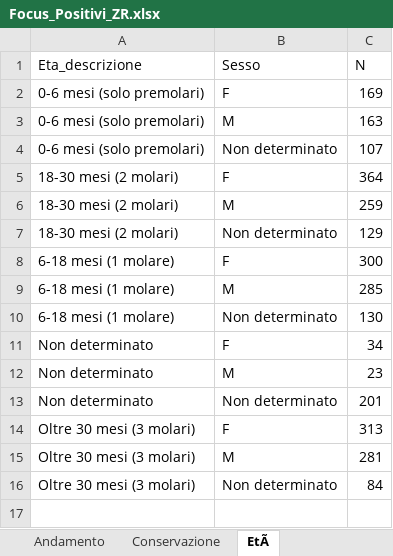
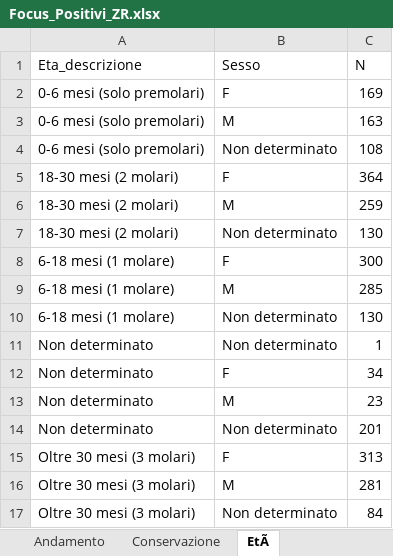
Before and after one commit to IZSAM-StatGIS/ReportPSA, an Excel workbook: Download/Focus_Positivi_ZR.xlsx, sheet EtÃ, drawn as a sheet; values as stored, in another font and other column widths than the file's, no borders; the diff names each change by its address in the sheet, - before the commit and + after, or states it on an @@ line.

```diff
--- a/Download/Focus_Positivi_ZR.xlsx (sheet EtÃ)
+++ b/Download/Focus_Positivi_ZR.xlsx (sheet EtÃ)
-C4 (N): 107
+C4 (N): 108
-C7 (N): 129
+C7 (N): 130
+row 11: Non determinato | Non determinato | 1
```
Also changed, not shown: sheet Andamento, sheet Conservazione, Download/Allevamenti_ZR.xlsx, Download/CasiControlli_ZR.xlsx, 33 other files.
